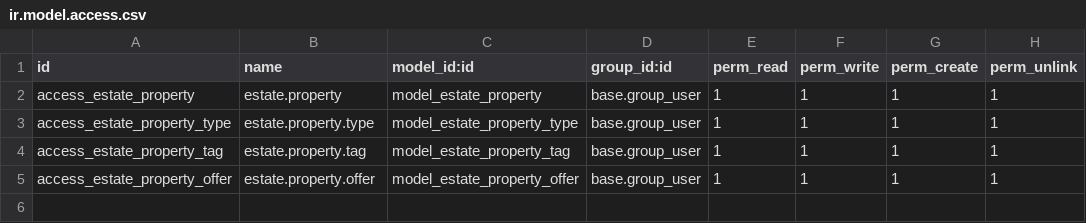
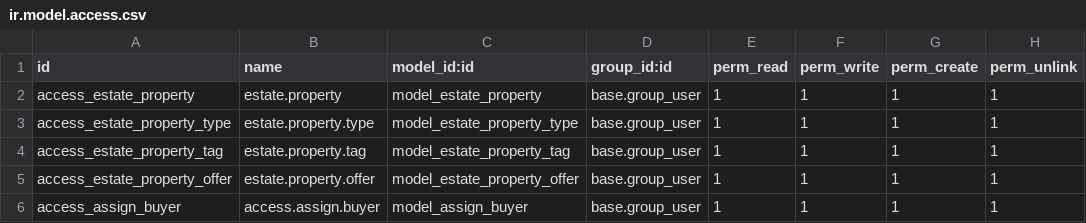
Before and after one commit to Manisha-Tulsiyani/real_estate, a CSV file: security/ir.model.access.csv, drawn as a sheet.

```diff
--- a/security/ir.model.access.csv
+++ b/security/ir.model.access.csv
@@ -5 +5,2 @@ access_estate_property_tag,estate.property.tag,model_estate_property_tag,base.gr
 access_estate_property_offer,estate.property.offer,model_estate_property_offer,base.group_user,1,1,1,1
+access_assign_buyer,access.assign.buyer,model_assign_buyer,base.group_user,1,1,1,1
```
Also changed, not shown: 6 other files.
